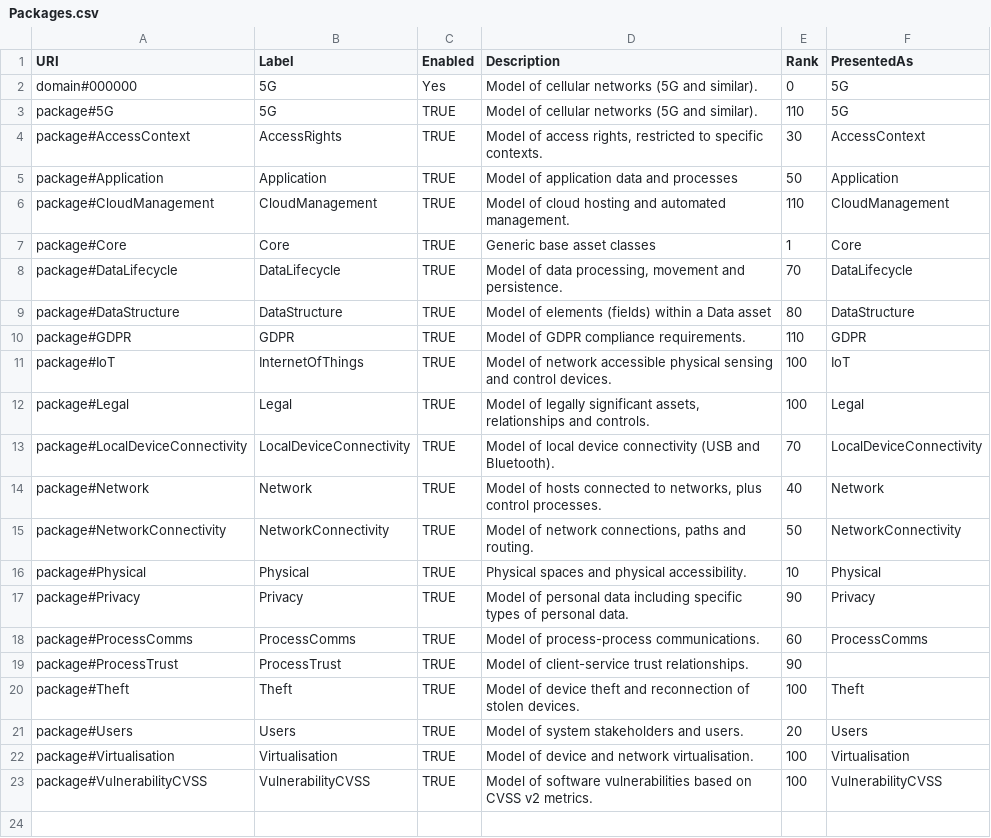
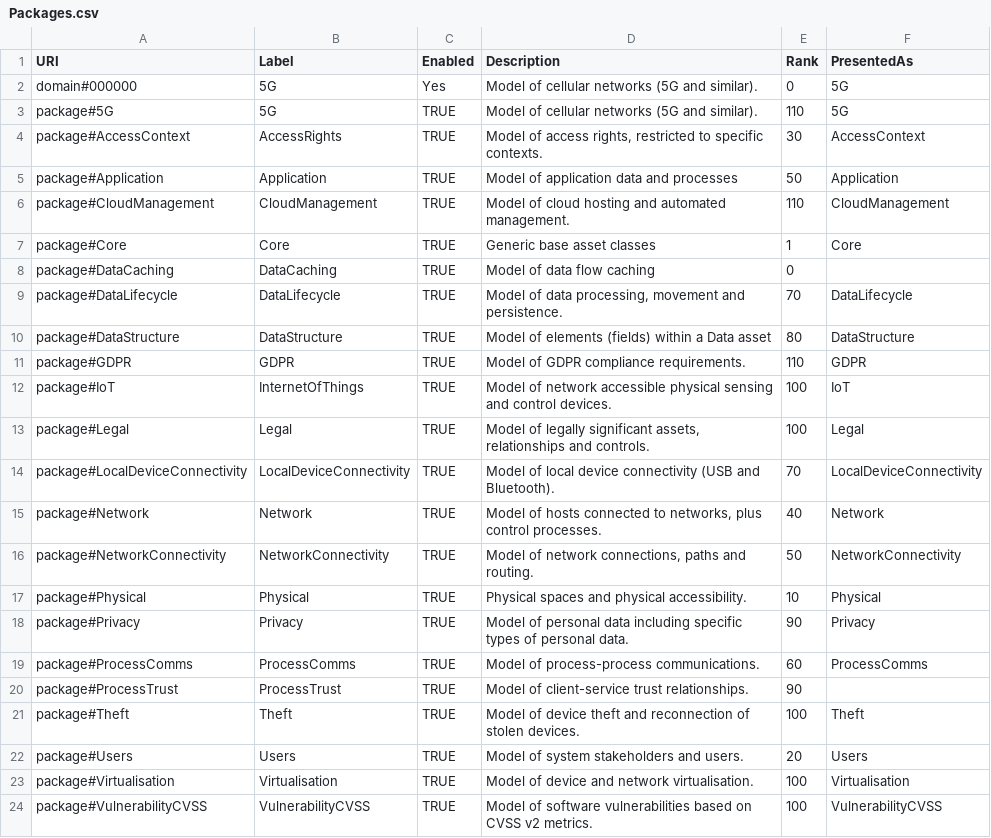
Before and after one commit to Spyderisk/domain-network, a CSV file: csv/Packages.csv, drawn as a sheet; the diff names each change by its address in the sheet, - before the commit and + after, or states it on an @@ line.

```diff
--- a/csv/Packages.csv
+++ b/csv/Packages.csv
+row 8: package#DataCaching | DataCaching | TRUE | Model of data flow caching | 0
```
Also changed, not shown: csv/ConstructionPattern.csv, csv/ConstructionPatternLinks.csv, 22 other files.
